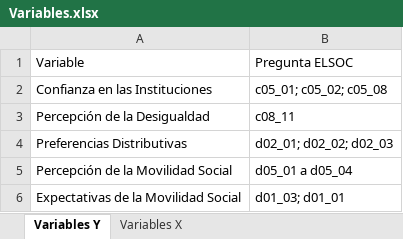
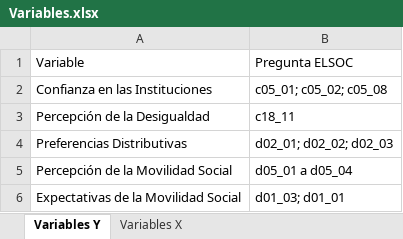
Before and after one commit to nataliariquelme/CEPAL_2022, an Excel workbook: Variables.xlsx, sheet Variables Y, drawn as a sheet; values as stored, in another font and other column widths than the file's, no borders; the diff names each change by its address in the sheet, - before the commit and + after, or states it on an @@ line.

```diff
--- a/Variables.xlsx (sheet Variables Y)
+++ b/Variables.xlsx (sheet Variables Y)
-B3: c08_11
+B3: c18_11
```
Also changed, not shown: sheet Variables X, 12 other files.
